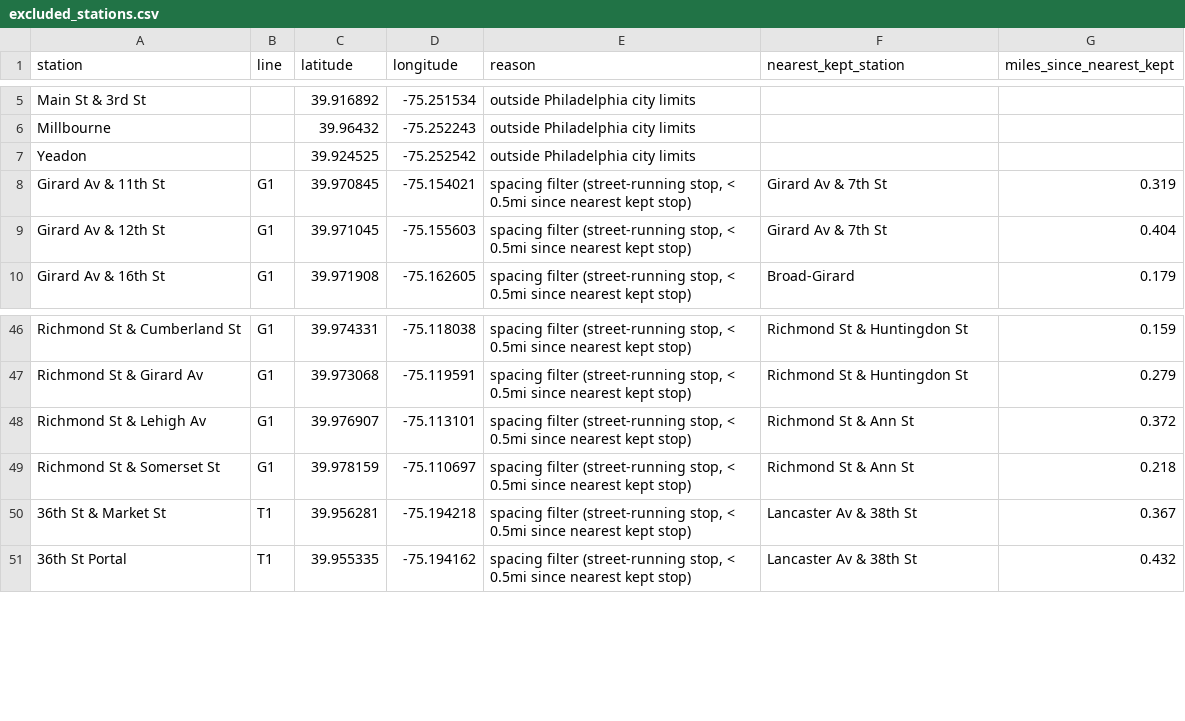
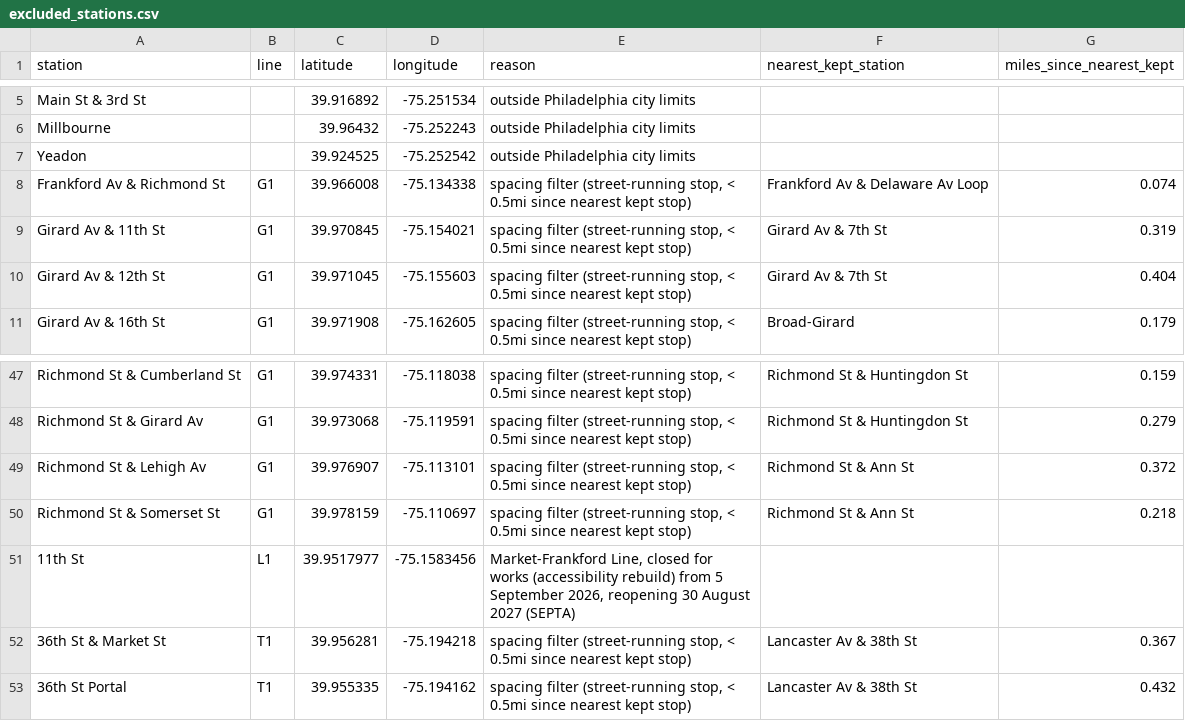
Before and after one commit to dacekroberts/expanded-heatmap, a CSV file: outputs/philadelphia/excluded_stations.csv, drawn as a sheet; only a part is shown, gaps mark what is left out.

```diff
--- a/outputs/philadelphia/excluded_stations.csv
+++ b/outputs/philadelphia/excluded_stations.csv
@@ -7,2 +7,3 @@ Millbourne,,39.96432,-75.252243,outside Philadelphia city limits,,
 Yeadon,,39.924525,-75.252542,outside Philadelphia city limits,,
+Frankford Av & Richmond St,G1,39.966008,-75.134338,"spacing filter (street-running stop, < 0.5mi since nearest kept stop)",Frankford Av & Delaware Av Loop,0.074
 Girard Av & 11th St,G1,39.970845,-75.154021,"spacing filter (street-running stop, < 0.5mi since nearest kept stop)",Girard Av & 7th St,0.319
@@ -49,2 +50,3 @@ Richmond St & Lehigh Av,G1,39.976907,-75.113101,"spacing filter (street-running
 Richmond St & Somerset St,G1,39.978159,-75.110697,"spacing filter (street-running stop, < 0.5mi since nearest kept stop)",Richmond St & Ann St,0.218
+11th St,L1,39.9517977,-75.1583456,"Market-Frankford Line, closed for works (accessibility rebuild) from 5 September 2026, reopening 30 August 2027 (SEPTA)",,
 36th St & Market St,T1,39.956281,-75.194218,"spacing filter (street-running stop, < 0.5mi since nearest kept stop)",Lancaster Av & 38th St,0.367
```
Also changed, not shown: outputs/seoul/excluded_stations.csv, 53 other files.
